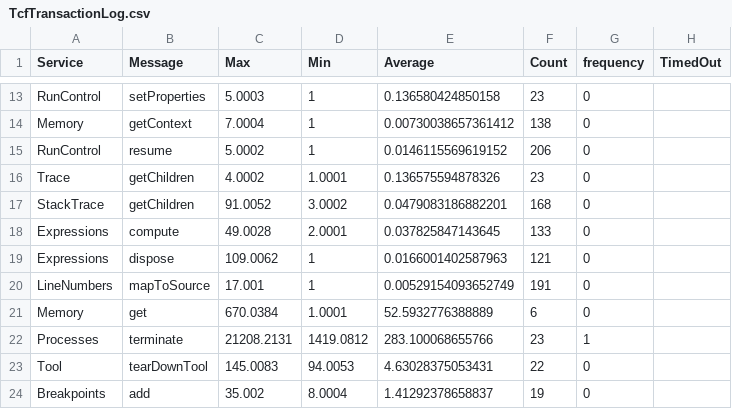
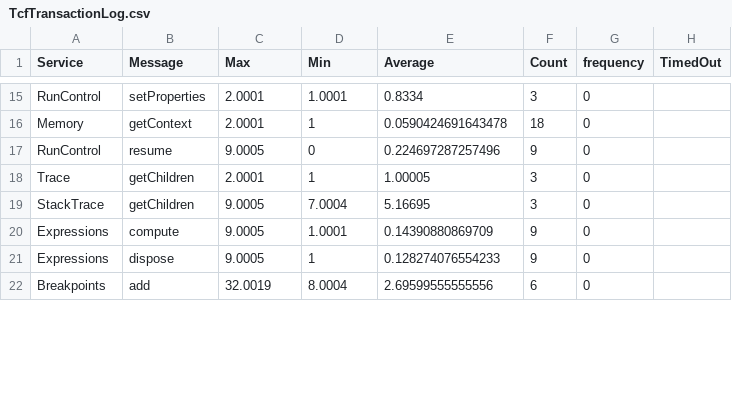
Before and after one commit to seblovett/PartIIIProject, a CSV file: Code/TcfTransactionLog.csv, drawn as a sheet; only a part is shown, gaps mark what is left out; removed rows and columns are numbered as before the commit, all else as after; the diff covers the shown part only; the diff names each change by its address in the sheet, - before the commit and + after, or states it on an @@ line.

```diff
--- a/Code/TcfTransactionLog.csv
+++ b/Code/TcfTransactionLog.csv
-C15 (Max): 5.0003
+C15 (Max): 2.0001
-D15 (Min): 1
+D15 (Min): 1.0001
-E15 (Average): 0.136580424850158
+E15 (Average): 0.8334
-F15 (Count): 23
+F15 (Count): 3
-C16 (Max): 7.0004
+C16 (Max): 2.0001
-E16 (Average): 0.00730038657361412
+E16 (Average): 0.0590424691643478
-F16 (Count): 138
+F16 (Count): 18
-C17 (Max): 5.0002
+C17 (Max): 9.0005
-D17 (Min): 1
+D17 (Min): 0
-E17 (Average): 0.0146115569619152
+E17 (Average): 0.224697287257496
-F17 (Count): 206
+F17 (Count): 9
-C18 (Max): 4.0002
+C18 (Max): 2.0001
-D18 (Min): 1.0001
+D18 (Min): 1
-E18 (Average): 0.136575594878326
+E18 (Average): 1.00005
-F18 (Count): 23
+F18 (Count): 3
-C19 (Max): 91.0052
+C19 (Max): 9.0005
-D19 (Min): 3.0002
+D19 (Min): 7.0004
-E19 (Average): 0.0479083186882201
+E19 (Average): 5.16695
-F19 (Count): 168
+F19 (Count): 3
-C20 (Max): 49.0028
+C20 (Max): 9.0005
-D20 (Min): 2.0001
+D20 (Min): 1.0001
-E20 (Average): 0.037825847143645
+E20 (Average): 0.14390880869709
-F20 (Count): 133
+F20 (Count): 9
-C21 (Max): 109.0062
+C21 (Max): 9.0005
-E21 (Average): 0.0166001402587963
+E21 (Average): 0.128274076554233
-F21 (Count): 121
+F21 (Count): 9
-row 20: LineNumbers | mapToSource | 17.001 | 1 | 0.00529154093652749 | 191 | 0
-row 21: Memory | get | 670.0384 | 1.0001 | 52.5932776388889 | 6 | 0
-row 22: Processes | terminate | 21208.2131 | 1419.0812 | 283.100068655766 | 23 | 1
-row 23: Tool | tearDownTool | 145.0083 | 94.0053 | 4.63028375053431 | 22 | 0
-C22 (Max): 35.002
+C22 (Max): 32.0019
-E22 (Average): 1.41292378658837
+E22 (Average): 2.69599555555556
-F22 (Count): 19
+F22 (Count): 6
```
Also changed, not shown: 5 added rows, 6 removed rows and 33 edited cells elsewhere in this file, 25 other files.
